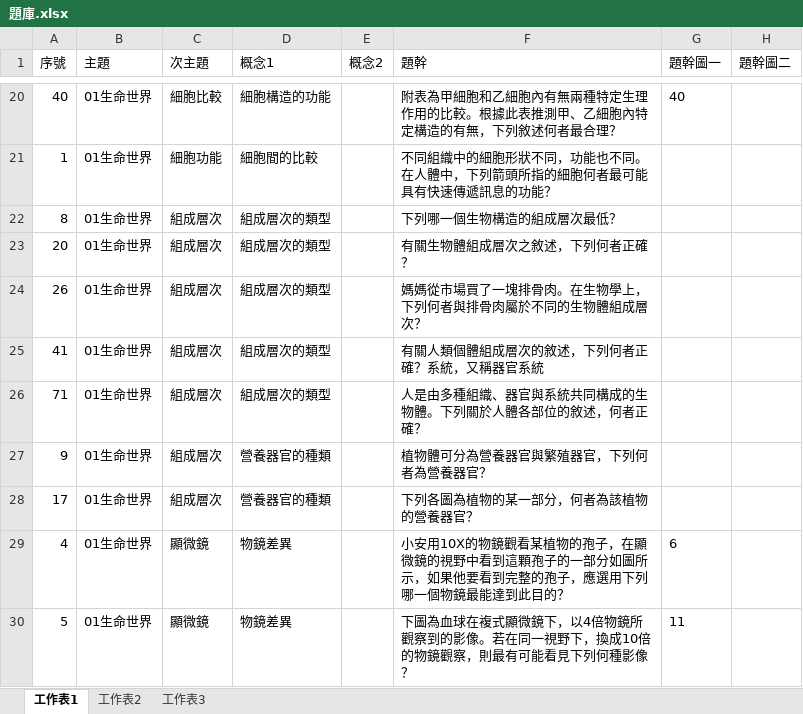
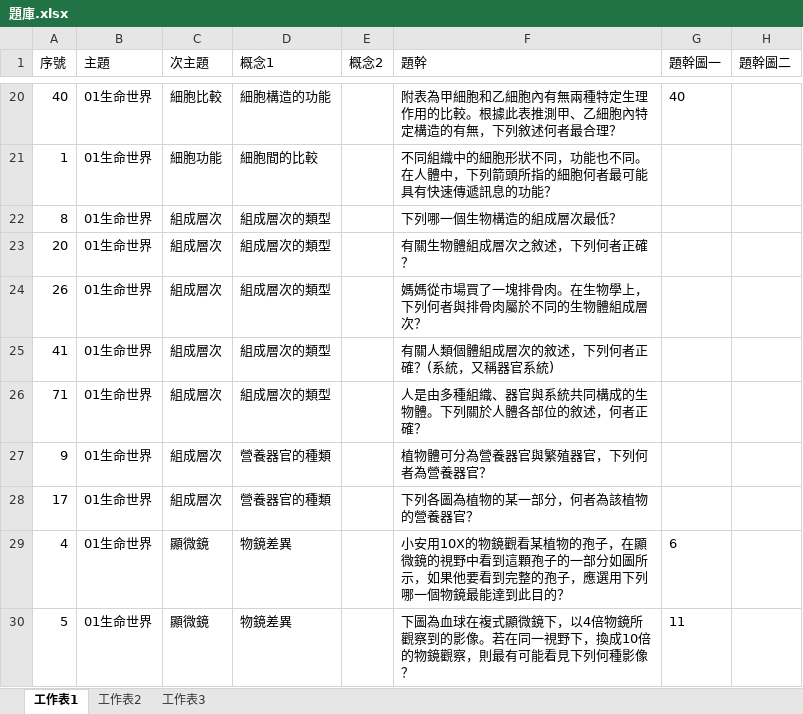
Before and after one commit to ChihHsiangChien/question_database, an Excel workbook: 題庫.xlsx, sheet 工作表1, drawn as a sheet; only a part is shown, gaps mark what is left out; values as stored, in another font and other column widths than the file's, no borders; the diff names each change by its address in the sheet, - before the commit and + after, or states it on an @@ line.

```diff
--- a/題庫.xlsx (sheet 工作表1)
+++ b/題庫.xlsx (sheet 工作表1)
-F25 (題幹): 有關人類個體組成層次的敘述，下列何者正確？系統，又稱器官系統
+F25 (題幹): 有關人類個體組成層次的敘述，下列何者正確？(系統，又稱器官系統)
```
Also changed, not shown: 48 other files.
